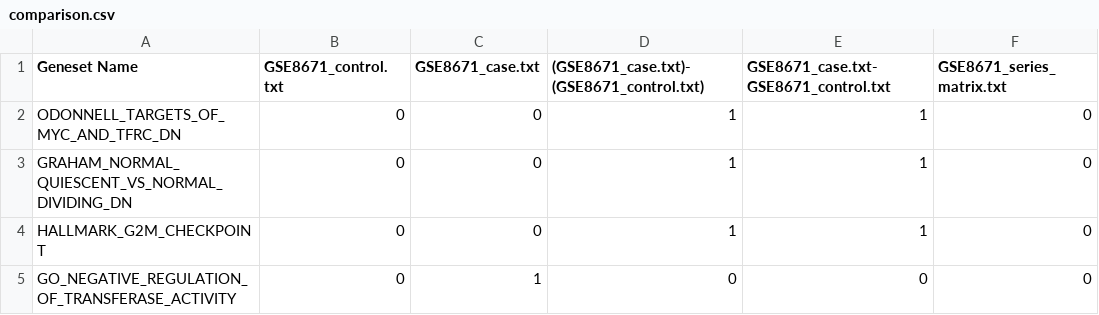
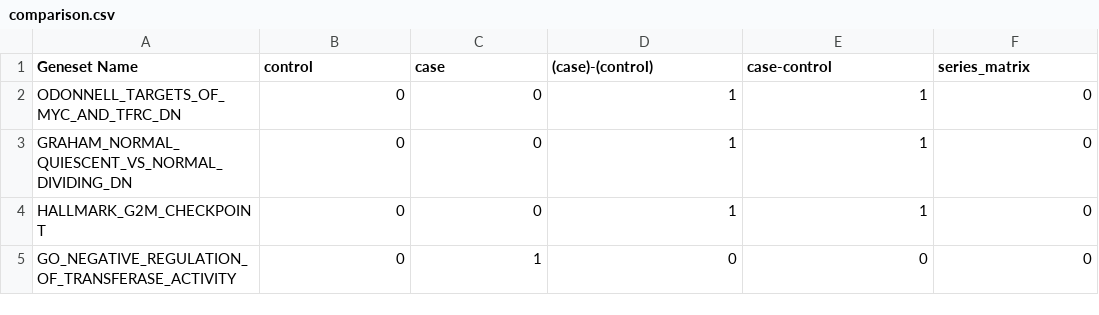
Before and after one commit to pulinagrawal/self-taught, a CSV file: results/best_attmpt_2/comparison.csv, drawn as a sheet; only a part is shown.

Commit message:
simple names

```diff
--- a/results/best_attmpt_2/comparison.csv
+++ b/results/best_attmpt_2/comparison.csv
@@ -1,2 +1,2 @@
-Geneset Name,GSE8671_control.txt,GSE8671_case.txt,(GSE8671_case.txt)-(GSE8671_control.txt),GSE8671_case.txt-GSE8671_control.txt,GSE8671_series_matrix.txt
+Geneset Name,control,case,(case)-(control),case-control,series_matrix
 ODONNELL_TARGETS_OF_MYC_AND_TFRC_DN,0,0,1,1,0
```
